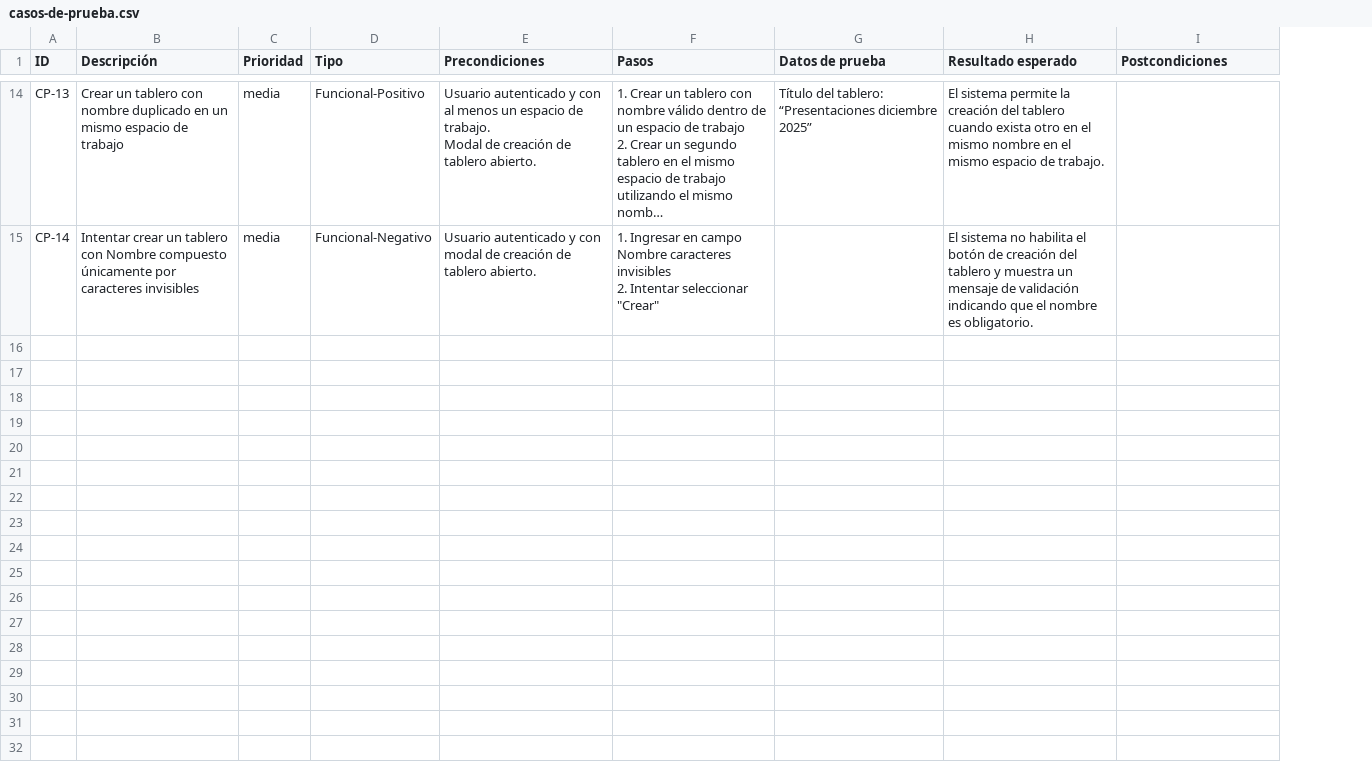
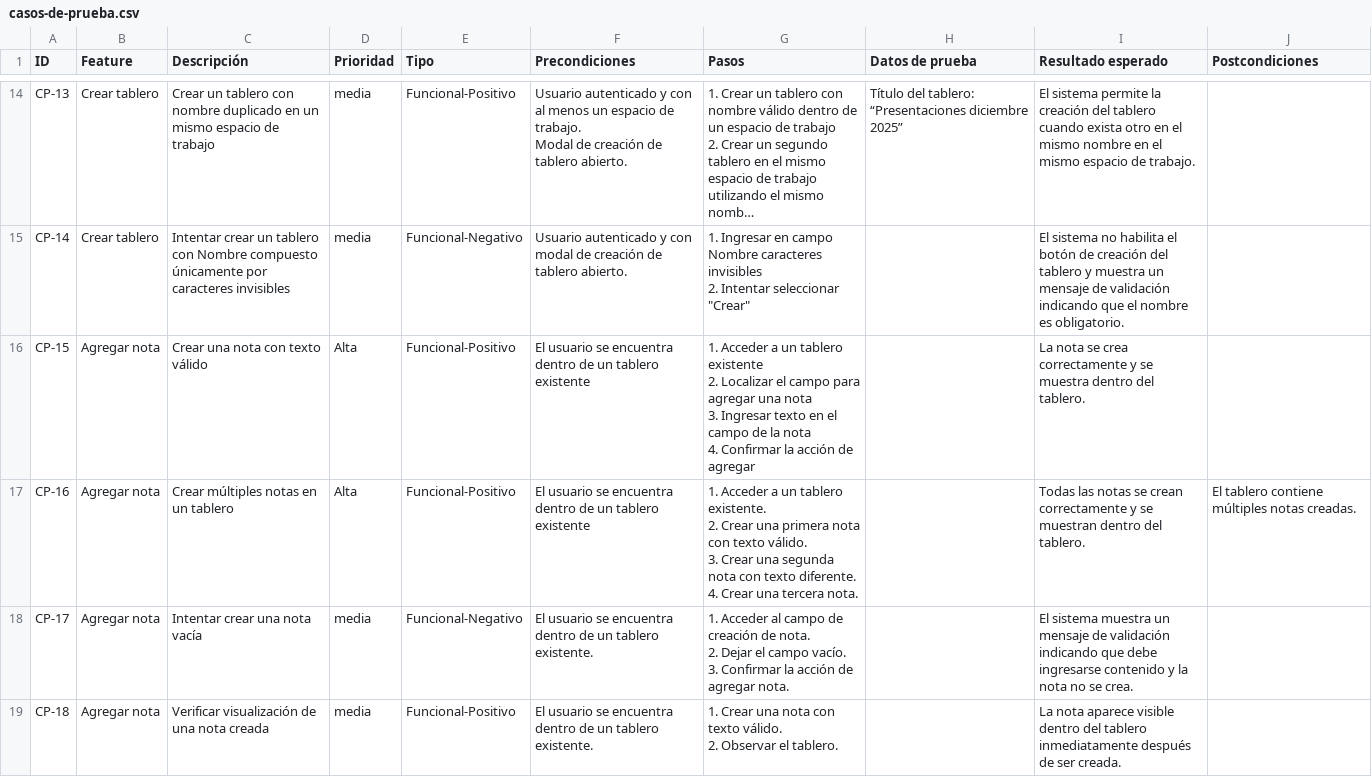
Before and after one commit to abarnocamila/QA-Testing-Manual-TrelloDesktop-ProyectoAcademico, a CSV file: docs/casos-de-prueba.csv, drawn as a sheet; only a part is shown, gaps mark what is left out; long unchanged cells end in …; ↵ is a line break in a cell; the diff covers the shown part only; the diff names each change by its address in the sheet, - before the commit and + after, or states it on an @@ line.

```diff
--- a/docs/casos-de-prueba.csv
+++ b/docs/casos-de-prueba.csv
+column B (Feature), rows 14-15: Crear tablero | Crear tablero
+row 16: CP-15 | Agregar nota | Crear una nota con texto válido | Alta | Funcional-Positivo | El usuario se encuentra dentro de un tablero existente | 1. Acceder a un tablero existente ↵ 2. Localizar el campo para agregar una nota ↵ 3. Ingresar texto en el campo de la nota ↵ 4. Confirmar la acción de agregar |  | La nota se crea correctamente y se muestra dentro del tablero.
+row 17: CP-16 | Agregar nota | Crear múltiples notas en un tablero | Alta | Funcional-Positivo | El usuario se encuentra dentro de un tablero existente | 1. Acceder a un tablero existente. ↵ 2. Crear una primera nota con texto válido. ↵ 3. Crear una segunda nota con texto diferente. ↵ 4. Crear una tercera nota. |  | Todas las notas se crean correctamente y se muestran dentro del tablero. | El tablero contiene múltiples notas creadas.
+row 18: CP-17 | Agregar nota | Intentar crear una nota vacía | media | Funcional-Negativo | El usuario se encuentra dentro de un tablero existente. | 1. Acceder al campo de creación de nota. ↵ 2. Dejar el campo vacío. ↵ 3. Confirmar la acción de agregar nota. |  | El sistema muestra un mensaje de validación indicando que debe ingresarse contenido y la nota no se crea.
+row 19: CP-18 | Agregar nota | Verificar visualización de una nota creada | media | Funcional-Positivo | El usuario se encuentra dentro de un tablero existente. | 1. Crear una nota con texto válido. ↵ 2. Observar el tablero. |  | La nota aparece visible dentro del tablero inmediatamente después de ser creada.
```
Also changed, not shown: 4 added rows elsewhere in this file, docs/Bugs-identificados.csv, 4 other files.
